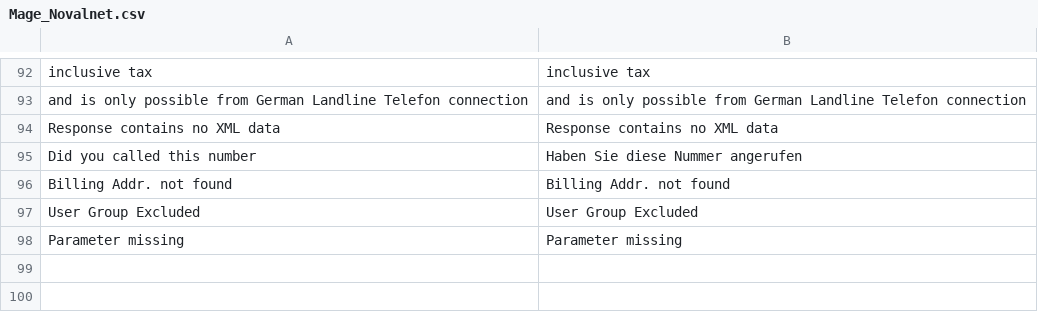
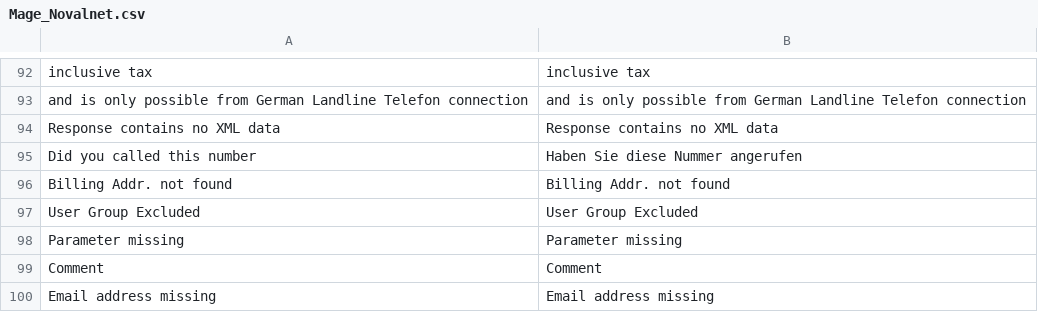
Before and after one commit to OpenMageModuleFostering/novalnet, a CSV file: app/locale/en_US/Mage_Novalnet.csv, drawn as a sheet; only a part is shown, gaps mark what is left out.

```diff
--- a/app/locale/en_US/Mage_Novalnet.csv
+++ b/app/locale/en_US/Mage_Novalnet.csv
@@ -98 +98,3 @@
 "Parameter missing","Parameter missing"
+"Comment","Comment"
+"Email address missing","Email address missing"
```
Also changed, not shown: app/locale/de_AT/Mage_Novalnet.csv, app/locale/de_CH/Mage_Novalnet.csv, 10 other files.
